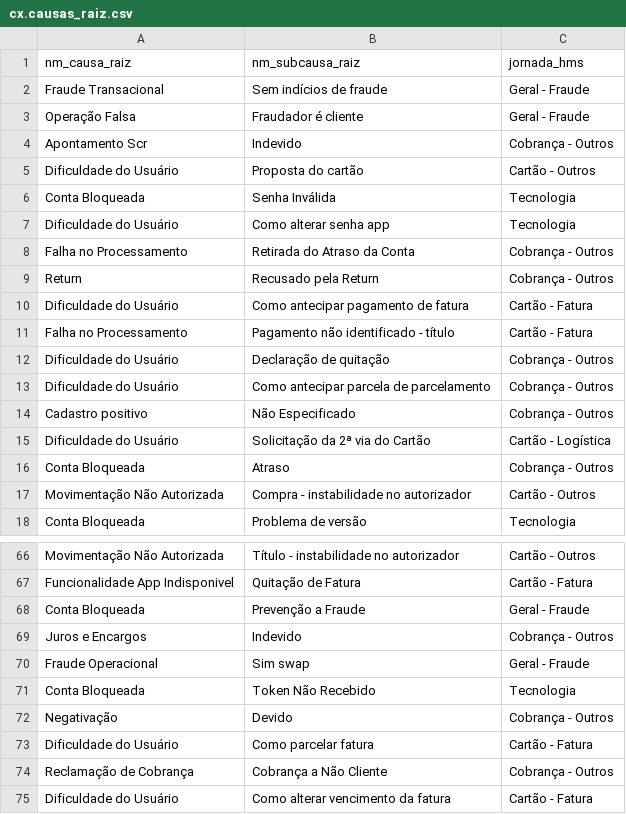
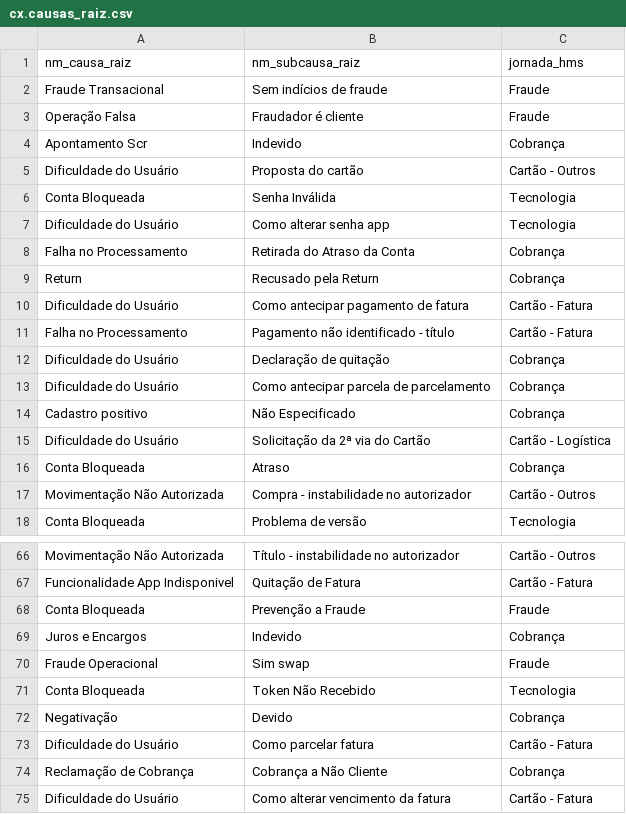
Before and after one commit to FlaviaCostaWill/diretorio_trabalho, a CSV file: HMS/cx.causas_raiz.csv, drawn as a sheet; only a part is shown, gaps mark what is left out; the diff covers the shown part only.

Commit message:
causas raiz corr

```diff
--- a/HMS/cx.causas_raiz.csv
+++ b/HMS/cx.causas_raiz.csv
@@ -1,5 +1,5 @@
 nm_causa_raiz,nm_subcausa_raiz,jornada_hms
-Fraude Transacional,Sem indícios de fraude,Geral - Fraude
-Operação Falsa,Fraudador é cliente,Geral - Fraude
-Apontamento Scr,Indevido,Cobrança - Outros
+Fraude Transacional,Sem indícios de fraude,Fraude
+Operação Falsa,Fraudador é cliente,Fraude
+Apontamento Scr,Indevido,Cobrança
 Dificuldade do Usuário,Proposta do cartão,Cartão - Outros
@@ -7,11 +7,11 @@ Conta Bloqueada,Senha Inválida,Tecnologia
 Dificuldade do Usuário,Como alterar senha app,Tecnologia
-Falha no Processamento,Retirada do Atraso da Conta,Cobrança - Outros
-Return,Recusado pela Return,Cobrança - Outros
+Falha no Processamento,Retirada do Atraso da Conta,Cobrança
+Return,Recusado pela Return,Cobrança
 Dificuldade do Usuário,Como antecipar pagamento de fatura,Cartão - Fatura
 Falha no Processamento,Pagamento não identificado - título,Cartão - Fatura
-Dificuldade do Usuário,Declaração de quitação,Cobrança - Outros
-Dificuldade do Usuário,Como antecipar parcela de parcelamento,Cobrança - Outros
-Cadastro positivo,Não Especificado,Cobrança - Outros
+Dificuldade do Usuário,Declaração de quitação,Cobrança
+Dificuldade do Usuário,Como antecipar parcela de parcelamento,Cobrança
+Cadastro positivo,Não Especificado,Cobrança
 Dificuldade do Usuário,Solicitação da 2ª via do Cartão,Cartão - Logística
-Conta Bloqueada,Atraso,Cobrança - Outros
+Conta Bloqueada,Atraso,Cobrança
 Movimentação Não Autorizada,Compra - instabilidade no autorizador,Cartão - Outros
@@ -67,9 +67,9 @@ Movimentação Não Autorizada,Título - instabilidade no autorizador,Cartão -
 Funcionalidade App Indisponivel,Quitação de Fatura,Cartão - Fatura
-Conta Bloqueada,Prevenção a Fraude,Geral - Fraude
-Juros e Encargos,Indevido,Cobrança - Outros
-Fraude Operacional,Sim swap,Geral - Fraude
+Conta Bloqueada,Prevenção a Fraude,Fraude
+Juros e Encargos,Indevido,Cobrança
+Fraude Operacional,Sim swap,Fraude
 Conta Bloqueada,Token Não Recebido,Tecnologia
-Negativação,Devido,Cobrança - Outros
+Negativação,Devido,Cobrança
 Dificuldade do Usuário,Como parcelar fatura,Cartão - Fatura
-Reclamação de Cobrança,Cobrança a Não Cliente,Cobrança - Outros
+Reclamação de Cobrança,Cobrança a Não Cliente,Cobrança
 Dificuldade do Usuário,Como alterar vencimento da fatura,Cartão - Fatura
```
Also changed, not shown: 18 edited cells elsewhere in this file, HMS/deparacausas.csv, 1 other file.
